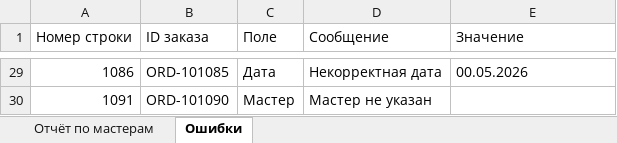
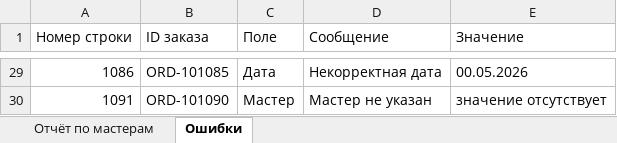
Before and after one commit to Ardatik/triumph_test_task, an Excel workbook: report.xlsx, sheet Ошибки, drawn as a sheet; only a part is shown, gaps mark what is left out; values as stored, in another font and other column widths than the file's, no borders; the diff covers the shown part only; the diff names each change by its address in the sheet, - before the commit and + after, or states it on an @@ line.

Commit message:
add logging nad fix empty rows in report

```diff
--- a/report.xlsx (sheet Ошибки)
+++ b/report.xlsx (sheet Ошибки)
-E30 (Значение): (empty)
+E30 (Значение): значение отсутствует
```
Also changed, not shown: 15 edited cells elsewhere in this sheet, 5 other files.
